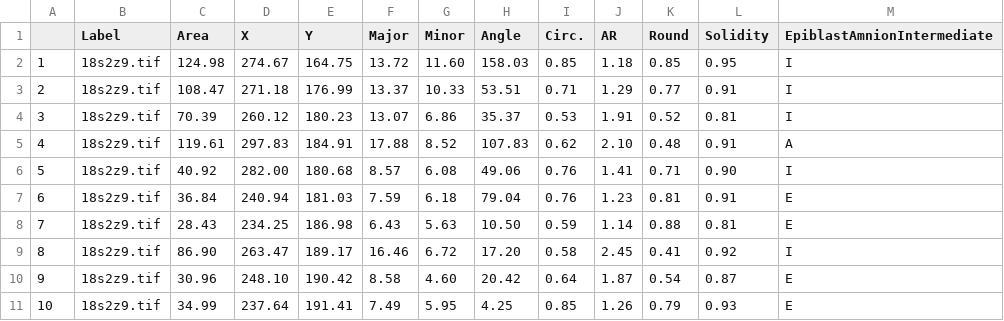
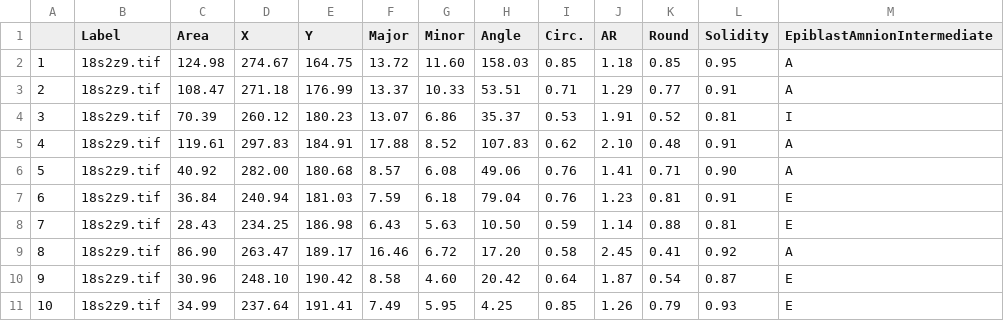
Before and after one commit to jenaalsup/human-embryo-post-implantation, a CSV file: amnion-epiblast-positioning/data/18s2z9-segmentation.csv, drawn as a sheet; only a part is shown.

```diff
--- a/amnion-epiblast-positioning/data/18s2z9-segmentation.csv
+++ b/amnion-epiblast-positioning/data/18s2z9-segmentation.csv
@@ -1,10 +1,10 @@
  ,Label,Area,X,Y,Major,Minor,Angle,Circ.,AR,Round,Solidity,EpiblastAmnionIntermediate
-1,18s2z9.tif,124.98,274.67,164.75,13.72,11.60,158.03,0.85,1.18,0.85,0.95,I
-2,18s2z9.tif,108.47,271.18,176.99,13.37,10.33,53.51,0.71,1.29,0.77,0.91,I
+1,18s2z9.tif,124.98,274.67,164.75,13.72,11.60,158.03,0.85,1.18,0.85,0.95,A
+2,18s2z9.tif,108.47,271.18,176.99,13.37,10.33,53.51,0.71,1.29,0.77,0.91,A
 3,18s2z9.tif,70.39,260.12,180.23,13.07,6.86,35.37,0.53,1.91,0.52,0.81,I
 4,18s2z9.tif,119.61,297.83,184.91,17.88,8.52,107.83,0.62,2.10,0.48,0.91,A
-5,18s2z9.tif,40.92,282.00,180.68,8.57,6.08,49.06,0.76,1.41,0.71,0.90,I
+5,18s2z9.tif,40.92,282.00,180.68,8.57,6.08,49.06,0.76,1.41,0.71,0.90,A
 6,18s2z9.tif,36.84,240.94,181.03,7.59,6.18,79.04,0.76,1.23,0.81,0.91,E
 7,18s2z9.tif,28.43,234.25,186.98,6.43,5.63,10.50,0.59,1.14,0.88,0.81,E
-8,18s2z9.tif,86.90,263.47,189.17,16.46,6.72,17.20,0.58,2.45,0.41,0.92,I
+8,18s2z9.tif,86.90,263.47,189.17,16.46,6.72,17.20,0.58,2.45,0.41,0.92,A
 9,18s2z9.tif,30.96,248.10,190.42,8.58,4.60,20.42,0.64,1.87,0.54,0.87,E
```
Also changed, not shown: amnion-epiblast-positioning/data/17s1z20-segmentation.csv, amnion-epiblast-positioning/data/18s1z14-segmentation.csv.
